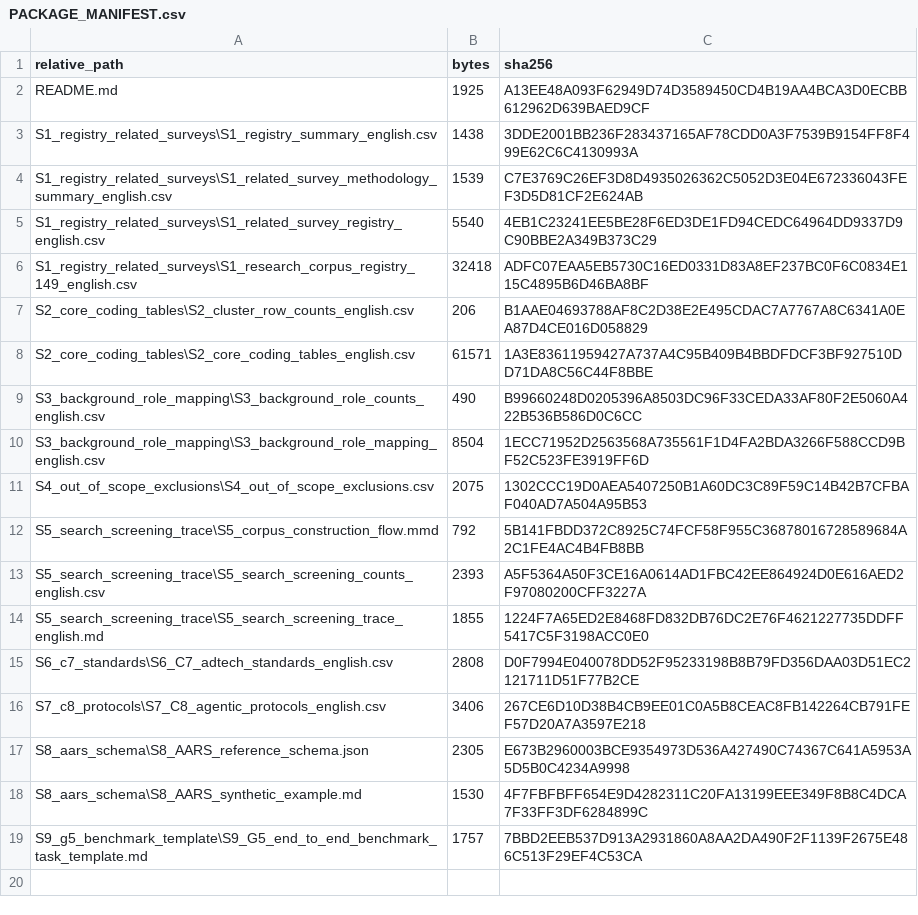
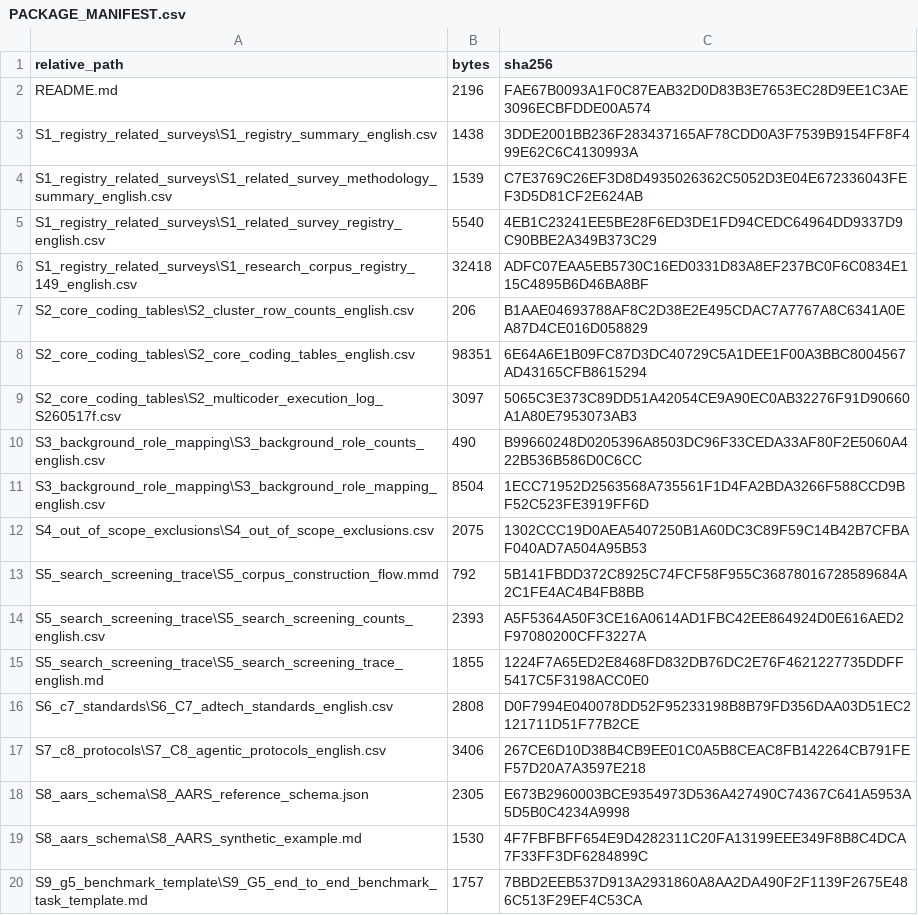
Before and after one commit to sungmoon2/agent-readable-advertising-survey-supplement, a CSV file: PACKAGE_MANIFEST.csv, drawn as a sheet.

Commit message:
Add multi-coder responsibility records

```diff
--- a/PACKAGE_MANIFEST.csv
+++ b/PACKAGE_MANIFEST.csv
@@ -1,3 +1,3 @@
 "relative_path","bytes","sha256"
-"README.md","1925","A13EE48A093F62949D74D3589450CD4B19AA4BCA3D0ECBB612962D639BAED9CF"
+"README.md","2196","FAE67B0093A1F0C87EAB32D0D83B3E7653EC28D9EE1C3AE3096ECBFDDE00A574"
 "S1_registry_related_surveys\S1_registry_summary_english.csv","1438","3DDE2001BB236F283437165AF78CDD0A3F7539B9154FF8F499E62C6C4130993A"
@@ -7,3 +7,4 @@
 "S2_core_coding_tables\S2_cluster_row_counts_english.csv","206","B1AAE04693788AF8C2D38E2E495CDAC7A7767A8C6341A0EA87D4CE016D058829"
-"S2_core_coding_tables\S2_core_coding_tables_english.csv","61571","1A3E83611959427A737A4C95B409B4BBDFDCF3BF927510DD71DA8C56C44F8BBE"
+"S2_core_coding_tables\S2_core_coding_tables_english.csv","98351","6E64A6E1B09FC87D3DC40729C5A1DEE1F00A3BBC8004567AD43165CFB8615294"
+"S2_core_coding_tables\S2_multicoder_execution_log_S260517f.csv","3097","5065C3E373C89DD51A42054CE9A90EC0AB32276F91D90660A1A80E7953073AB3"
 "S3_background_role_mapping\S3_background_role_counts_english.csv","490","B99660248D0205396A8503DC96F33CEDA33AF80F2E5060A422B536B586D0C6CC"
```
Also changed, not shown: 3 other files.
